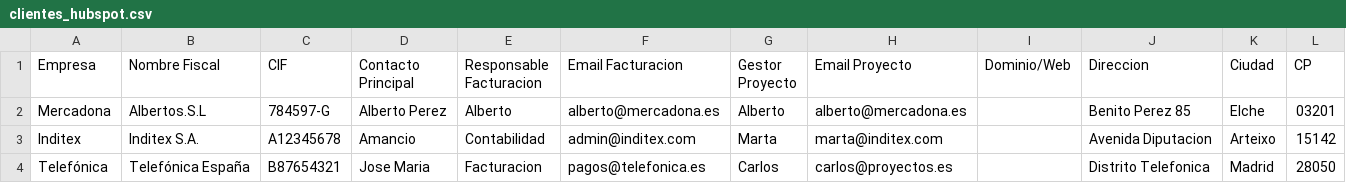
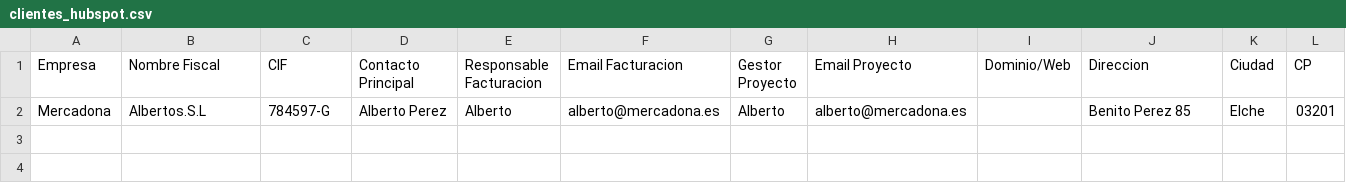
Before and after one commit to martinezmario123/hubspot-excel-sync, a CSV file: clientes_hubspot.csv, drawn as a sheet.

Commit message:
Actualización automática y sincronización de proyectos

```diff
--- a/clientes_hubspot.csv
+++ b/clientes_hubspot.csv
@@ -2,3 +2 @@ Empresa,Nombre Fiscal,CIF,Contacto Principal,Responsable Facturacion,Email Factu
 Mercadona,Albertos.S.L,784597-G,Alberto Perez,Alberto,alberto@mercadona.es,Alberto,alberto@mercadona.es,,Benito Perez 85,Elche,03201
-Inditex,Inditex S.A.,A12345678,Amancio,Contabilidad,admin@inditex.com,Marta,marta@inditex.com,,Avenida Diputacion,Arteixo,15142
-Telefónica,Telefónica España,B87654321,Jose Maria,Facturacion,pagos@telefonica.es,Carlos,carlos@proyectos.es,,Distrito Telefonica,Madrid,28050
```
